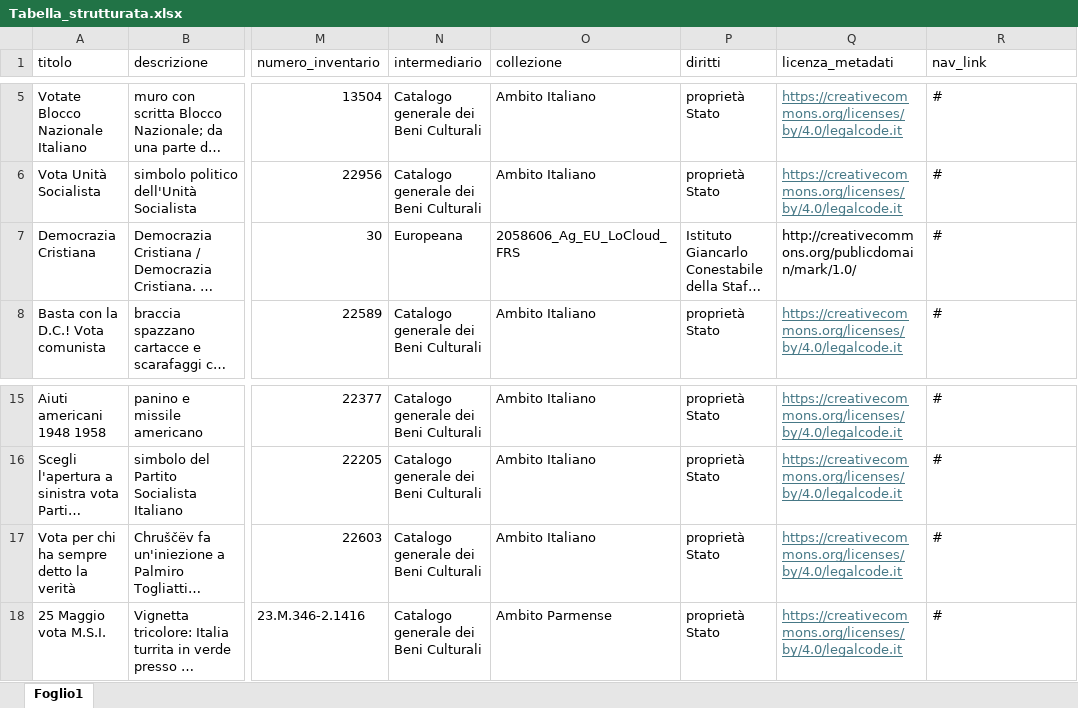
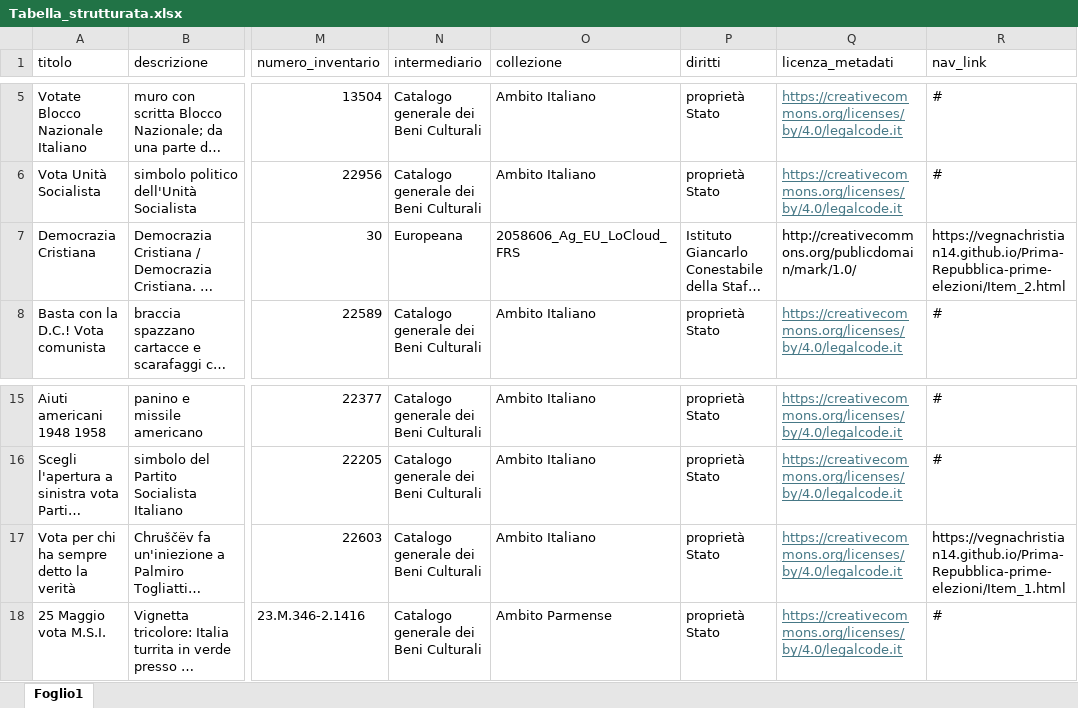
Before and after one commit to vegnachristian14/Prima-Repubblica-prime-elezioni, an Excel workbook: Excel/Tabella_strutturata.xlsx, sheet Foglio1, drawn as a sheet; only a part is shown, gaps mark what is left out; long unchanged cells end in …; values as stored, in another font and other column widths than the file's, no borders; table styles not drawn; the diff names each change by its address in the sheet, - before the commit and + after, or states it on an @@ line.

Commit message:
Upload Prima-Repubblica-prime-elezioni
Aggiornamento Item_1.html + Item_1.xml + cartelle Excel, Csv e Json

```diff
--- a/Excel/Tabella_strutturata.xlsx (sheet Foglio1)
+++ b/Excel/Tabella_strutturata.xlsx (sheet Foglio1)
-R7 (nav_link): #
+R7 (nav_link): https://vegnachristian14.github.io/Prima-Repubblica-prime-elezioni/Item_2.html
-R17 (nav_link): #
+R17 (nav_link): https://vegnachristian14.github.io/Prima-Repubblica-prime-elezioni/Item_1.html
```
Also changed, not shown: Excel/Abstract.xlsx, Excel/Luoghi.xlsx, 8 other files.
